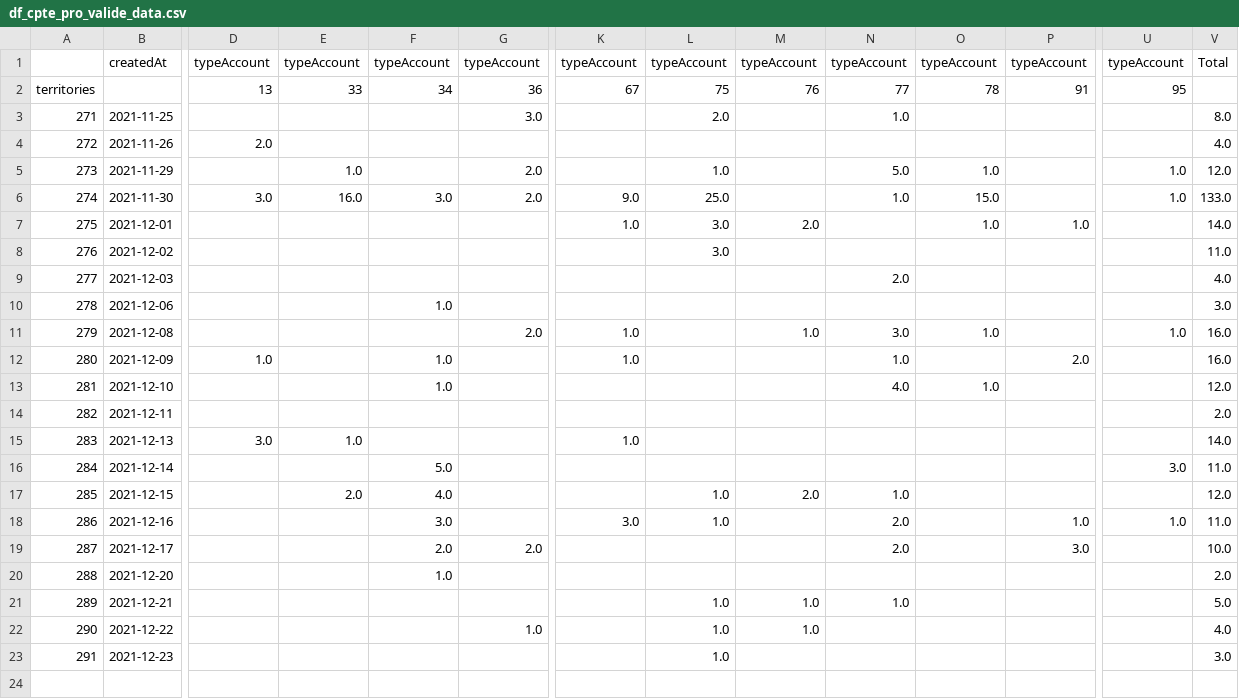
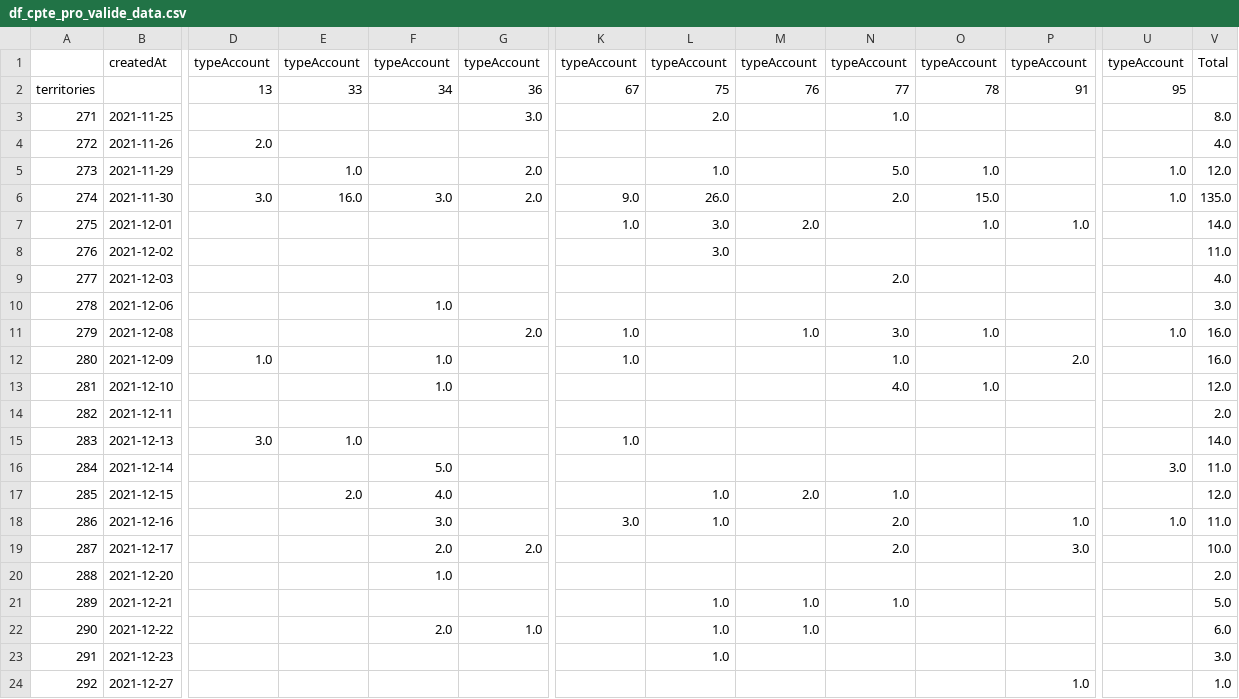
Before and after one commit to Antoine-Carre/maj_hiver_soliguide, a CSV file: pilotage màj hiver 2021/df_cpte_pro_valide_data.csv, drawn as a sheet; only a part is shown, gaps mark what is left out; rows hold the shown columns only; the diff names each change by its address in the sheet, - before the commit and + after, or states it on an @@ line.

```diff
--- a/pilotage màj hiver 2021/df_cpte_pro_valide_data.csv
+++ b/pilotage màj hiver 2021/df_cpte_pro_valide_data.csv
-L6: 25.0
+L6: 26.0
-N6: 1.0
+N6: 2.0
-V6: 133.0
+V6: 135.0
-F22: (empty)
+F22: 2.0
-V22: 4.0
+V22: 6.0
+row 24: 292 | 2021-12-27 |  |  |  |  |  |  |  |  |  | 1.0 |  | 1.0
```
Also changed, not shown: pilotage màj hiver 2021/df_cpte_pro_data.csv, pilotage màj hiver 2021/df_fiche_with_cpte_pro_data.csv, 3 other files.
